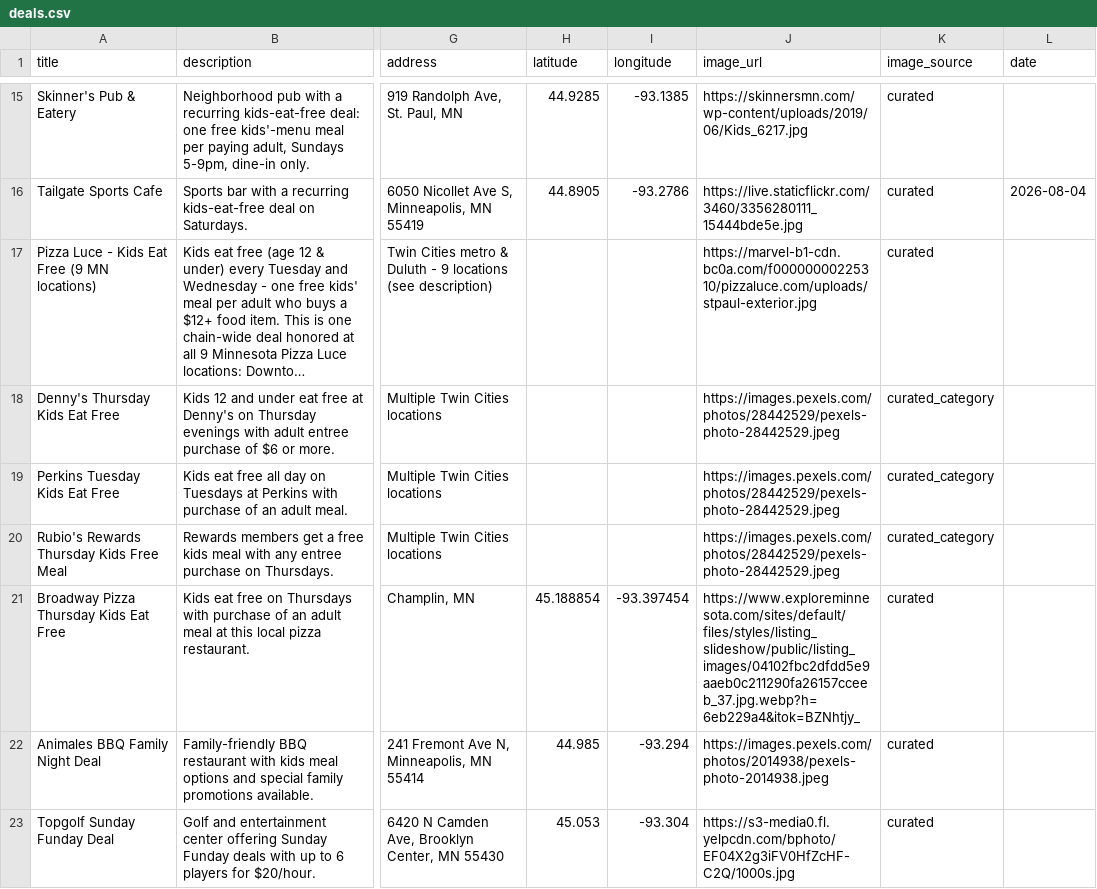
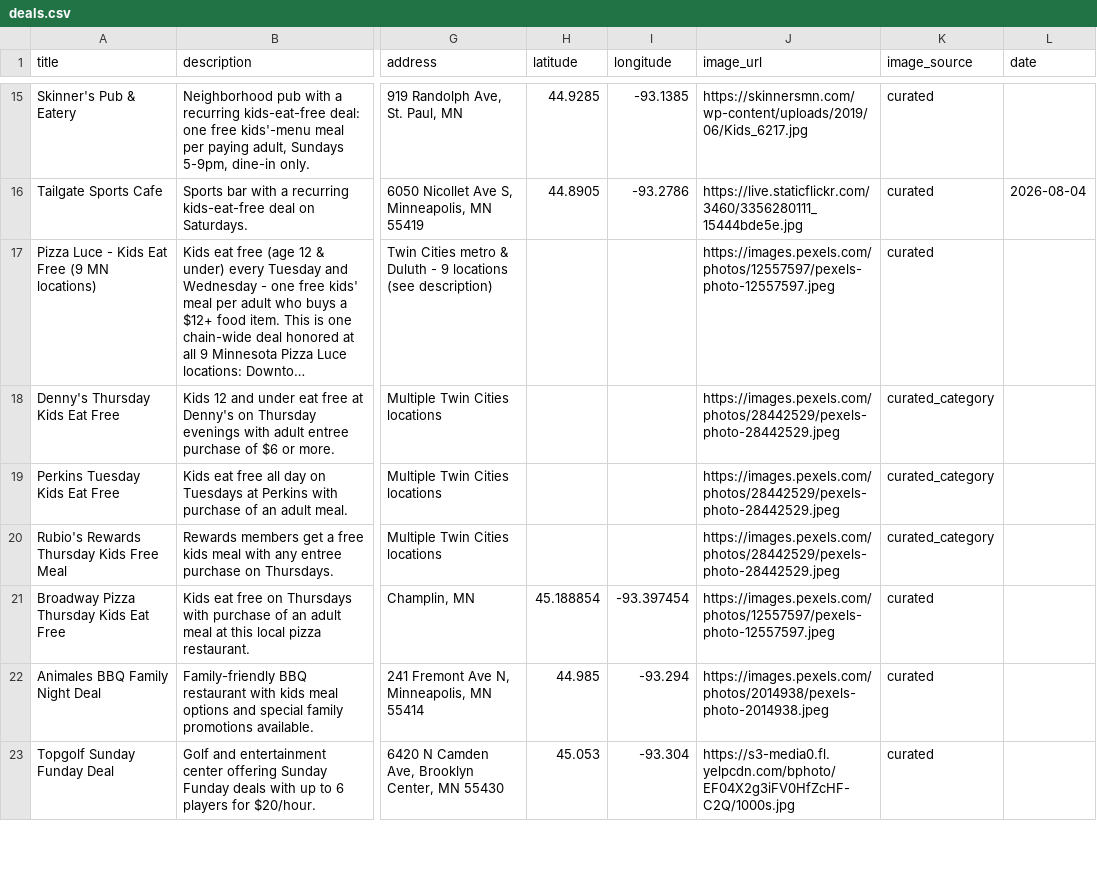
Before and after one commit to avlhohn/msp-family-feed, a CSV file: deals.csv, drawn as a sheet; only a part is shown, gaps mark what is left out; long unchanged cells end in …; the diff covers the shown part only; the diff names each change by its address in the sheet, - before the commit and + after, or states it on an @@ line.

```diff
--- a/deals.csv
+++ b/deals.csv
-J17 (image_url): https://marvel-b1-cdn.bc0a.com/f00000000225310/pizzaluce.com/uploads/stpaul-exterior.jpg
+J17 (image_url): https://images.pexels.com/photos/12557597/pexels-photo-12557597.jpeg
-J21 (image_url): https://www.exploreminnesota.com/sites/default/files/styles/listing_slideshow/public/listing_images/04102fbc2dfdd5e9aaeb0c211290fa26157cceeb_37.jpg.webp?h=6eb229a4&itok=BZNhtjy_
+J21 (image_url): https://images.pexels.com/photos/12557597/pexels-photo-12557597.jpeg
```
Also changed, not shown: 26 edited cells elsewhere in this file.
